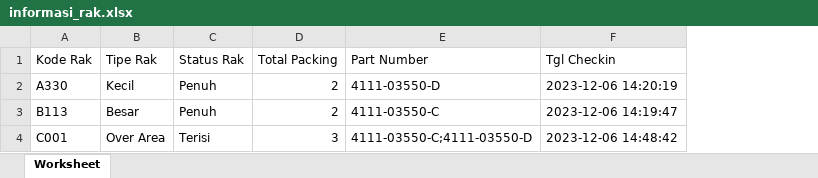
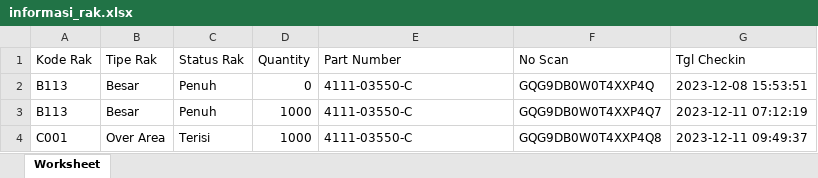
Before and after one commit to Tevan13/dynamic-wh-1, an Excel workbook: public/informasi_rak.xlsx, sheet Worksheet, drawn as a sheet; values as stored, in another font and other column widths than the file's, no borders; removed rows and columns are numbered as before the commit, all else as after; the diff names each change by its address in the sheet, - before the commit and + after, or states it on an @@ line.

Commit message:
REFAC: merubah format export excel

```diff
--- a/public/informasi_rak.xlsx (sheet Worksheet)
+++ b/public/informasi_rak.xlsx (sheet Worksheet)
-column D (Total Packing), rows 3-4: 2 | 3
+column D (Quantity), rows 3-4: 1000 | 1000
+column F (No Scan), rows 3-4: GQG9DB0W0T4XXP4Q7 | GQG9DB0W0T4XXP4Q8
-row 2: A330 | Kecil | Penuh | 2 | 4111-03550-D | 2023-12-06 14:20:19
+row 2: B113 | Besar | Penuh | 0 | 4111-03550-C | GQG9DB0W0T4XXP4Q | 2023-12-08 15:53:51
-G3 (Tgl Checkin): 2023-12-06 14:19:47
+G3 (Tgl Checkin): 2023-12-11 07:12:19
-E4 (Part Number): 4111-03550-C;4111-03550-D
+E4 (Part Number): 4111-03550-C
-G4 (Tgl Checkin): 2023-12-06 14:48:42
+G4 (Tgl Checkin): 2023-12-11 09:49:37
```
Also changed, not shown: 4 other files.
